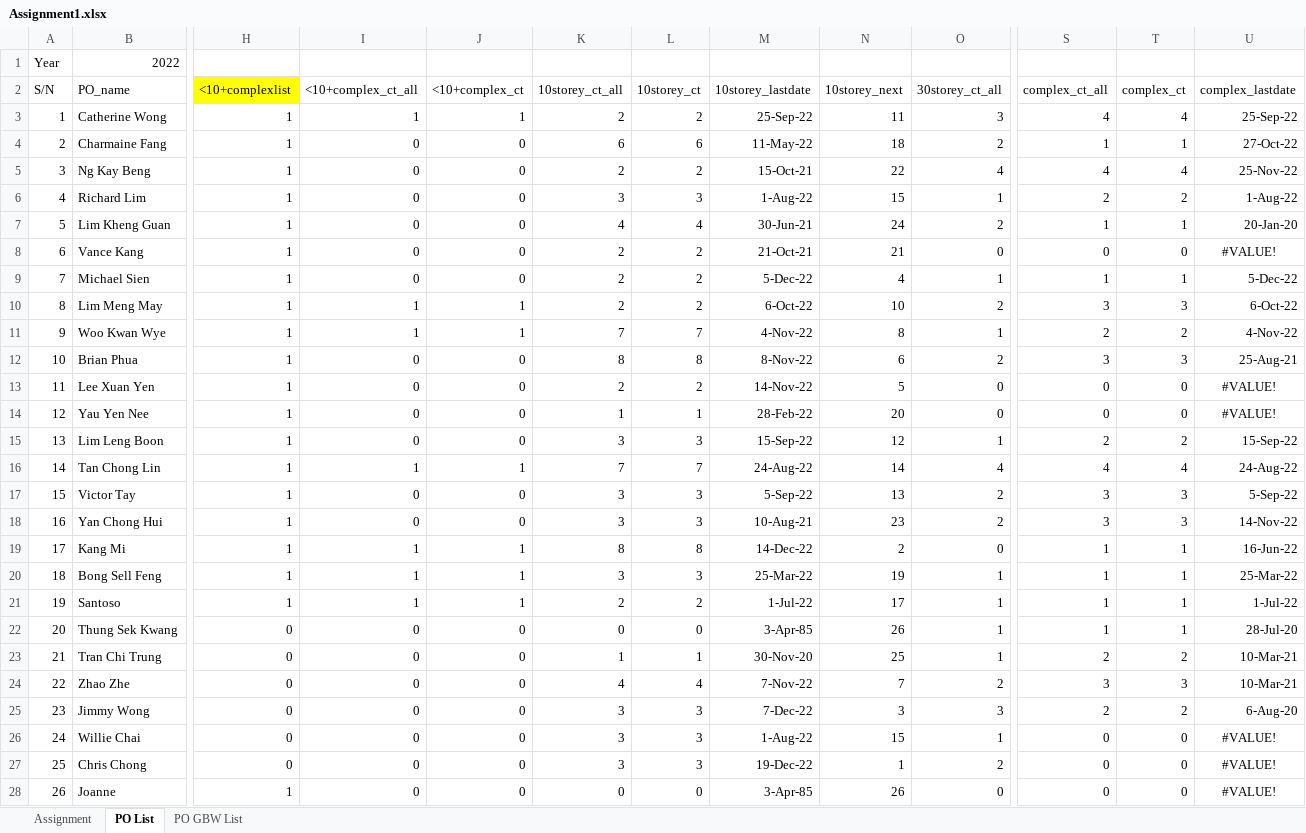
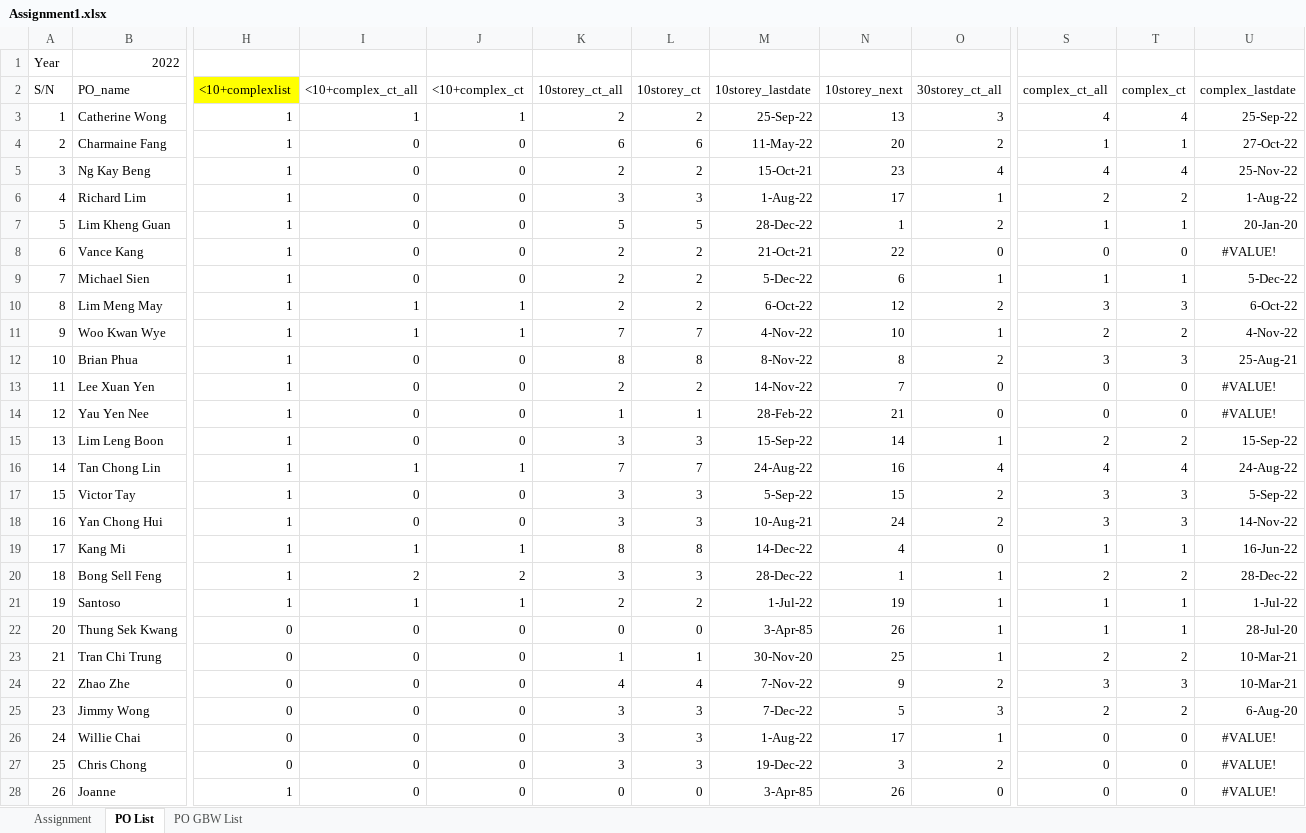
Before and after one commit to chin5oon/STassignment, an Excel workbook: Assignment1.xlsx, sheet PO List, drawn as a sheet; only a part is shown, gaps mark what is left out; values as stored, in another font and other column widths than the file's, no borders; conditional formats not drawn; the diff covers the shown part only; the diff names each change by its address in the sheet, - before the commit and + after, or states it on an @@ line.

Commit message:
Add files via upload

```diff
--- a/Assignment1.xlsx (sheet PO List)
+++ b/Assignment1.xlsx (sheet PO List)
-N3 (10storey_next): 11
+N3 (10storey_next): 13
-N4 (10storey_next): 18
+N4 (10storey_next): 20
-N5 (10storey_next): 22
+N5 (10storey_next): 23
-N6 (10storey_next): 15
+N6 (10storey_next): 17
-K7 (10storey_ct_all): 4
+K7 (10storey_ct_all): 5
-L7 (10storey_ct): 4
+L7 (10storey_ct): 5
-M7 (10storey_lastdate): 30-Jun-21
+M7 (10storey_lastdate): 28-Dec-22
-N7 (10storey_next): 24
+N7 (10storey_next): 1
-N8 (10storey_next): 21
+N8 (10storey_next): 22
-N9 (10storey_next): 4
+N9 (10storey_next): 6
-N10 (10storey_next): 10
+N10 (10storey_next): 12
-N11 (10storey_next): 8
+N11 (10storey_next): 10
-N12 (10storey_next): 6
+N12 (10storey_next): 8
-N13 (10storey_next): 5
+N13 (10storey_next): 7
-N14 (10storey_next): 20
+N14 (10storey_next): 21
-N15 (10storey_next): 12
+N15 (10storey_next): 14
-N16 (10storey_next): 14
+N16 (10storey_next): 16
-N17 (10storey_next): 13
+N17 (10storey_next): 15
-N18 (10storey_next): 23
+N18 (10storey_next): 24
-N19 (10storey_next): 2
+N19 (10storey_next): 4
-I20 (<10+complex_ct_all): 1
+I20 (<10+complex_ct_all): 2
-J20 (<10+complex_ct): 1
+J20 (<10+complex_ct): 2
-M20 (10storey_lastdate): 25-Mar-22
+M20 (10storey_lastdate): 28-Dec-22
-N20 (10storey_next): 19
+N20 (10storey_next): 1
-S20 (complex_ct_all): 1
+S20 (complex_ct_all): 2
-T20 (complex_ct): 1
+T20 (complex_ct): 2
-U20 (complex_lastdate): 25-Mar-22
+U20 (complex_lastdate): 28-Dec-22
-N21 (10storey_next): 17
+N21 (10storey_next): 19
-N24 (10storey_next): 7
+N24 (10storey_next): 9
-N25 (10storey_next): 3
+N25 (10storey_next): 5
-N26 (10storey_next): 15
+N26 (10storey_next): 17
-N27 (10storey_next): 1
+N27 (10storey_next): 3
```
Also changed, not shown: 1 edited cell elsewhere in this sheet.
